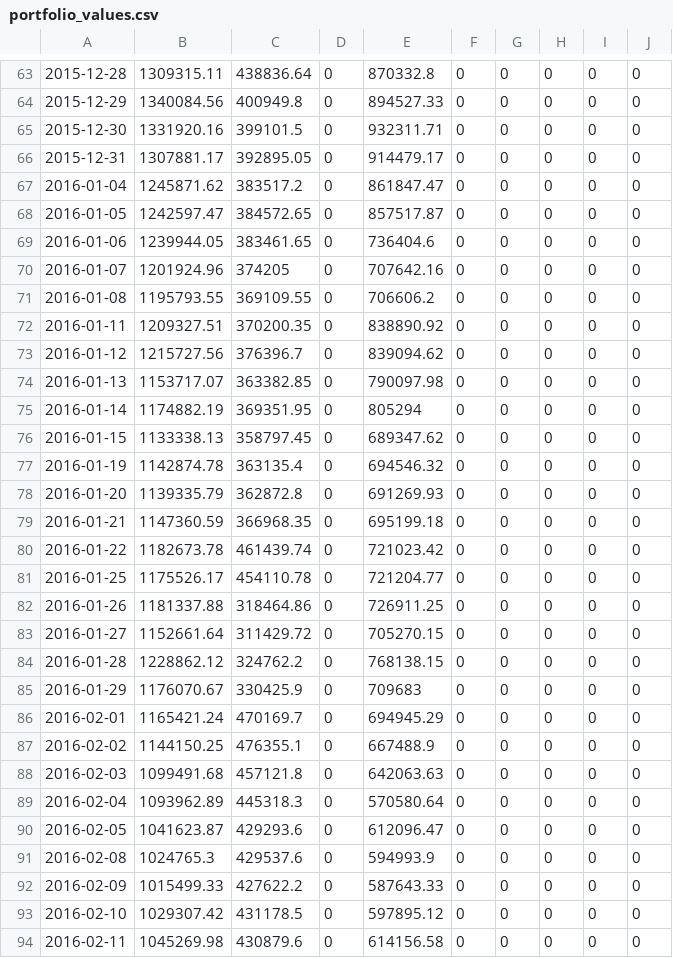
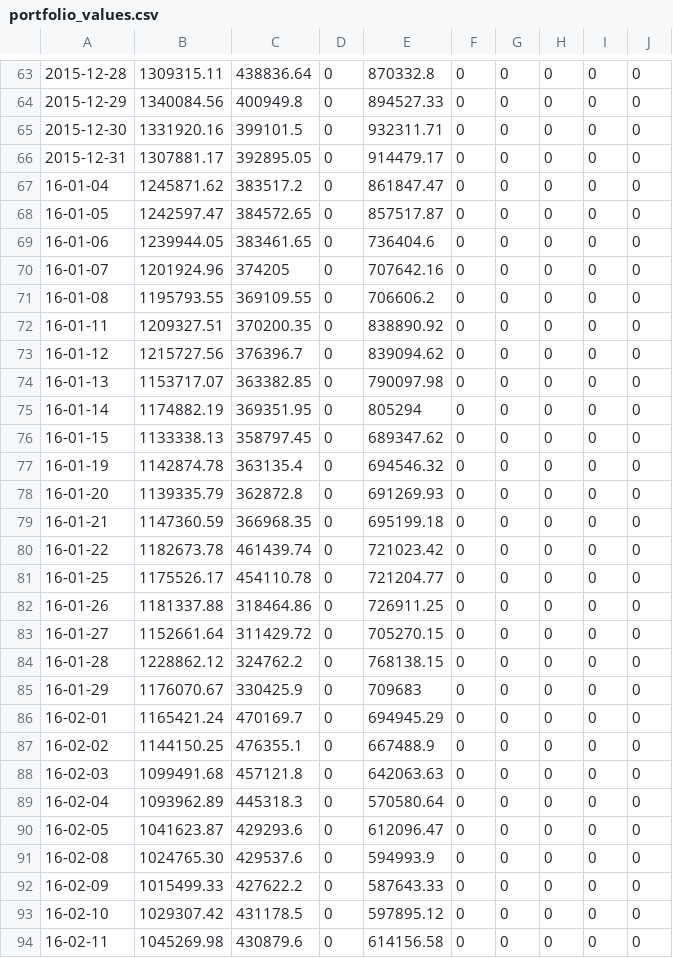
Before and after one commit to jhosoume/alpha50, a CSV file: python/csvs/gordon_gekko/portfolio_values.csv, drawn as a sheet; only a part is shown, gaps mark what is left out; the diff covers the shown part only.

```diff
--- a/python/csvs/gordon_gekko/portfolio_values.csv
+++ b/python/csvs/gordon_gekko/portfolio_values.csv
@@ -66,29 +66,29 @@
 2015-12-31,1307881.17,392895.05,0,914479.17,0,0,0,0,0
-2016-01-04,1245871.62,383517.2,0,861847.47,0,0,0,0,0
-2016-01-05,1242597.47,384572.65,0,857517.87,0,0,0,0,0
-2016-01-06,1239944.05,383461.65,0,736404.6,0,0,0,0,0
-2016-01-07,1201924.96,374205,0,707642.16,0,0,0,0,0
-2016-01-08,1195793.55,369109.55,0,706606.2,0,0,0,0,0
-2016-01-11,1209327.51,370200.35,0,838890.92,0,0,0,0,0
-2016-01-12,1215727.56,376396.7,0,839094.62,0,0,0,0,0
-2016-01-13,1153717.07,363382.85,0,790097.98,0,0,0,0,0
-2016-01-14,1174882.19,369351.95,0,805294,0,0,0,0,0
-2016-01-15,1133338.13,358797.45,0,689347.62,0,0,0,0,0
-2016-01-19,1142874.78,363135.4,0,694546.32,0,0,0,0,0
-2016-01-20,1139335.79,362872.8,0,691269.93,0,0,0,0,0
-2016-01-21,1147360.59,366968.35,0,695199.18,0,0,0,0,0
-2016-01-22,1182673.78,461439.74,0,721023.42,0,0,0,0,0
-2016-01-25,1175526.17,454110.78,0,721204.77,0,0,0,0,0
-2016-01-26,1181337.88,318464.86,0,726911.25,0,0,0,0,0
-2016-01-27,1152661.64,311429.72,0,705270.15,0,0,0,0,0
-2016-01-28,1228862.12,324762.2,0,768138.15,0,0,0,0,0
-2016-01-29,1176070.67,330425.9,0,709683,0,0,0,0,0
-2016-02-01,1165421.24,470169.7,0,694945.29,0,0,0,0,0
-2016-02-02,1144150.25,476355.1,0,667488.9,0,0,0,0,0
-2016-02-03,1099491.68,457121.8,0,642063.63,0,0,0,0,0
-2016-02-04,1093962.89,445318.3,0,570580.64,0,0,0,0,0
-2016-02-05,1041623.87,429293.6,0,612096.47,0,0,0,0,0
-2016-02-08,1024765.3,429537.6,0,594993.9,0,0,0,0,0
-2016-02-09,1015499.33,427622.2,0,587643.33,0,0,0,0,0
-2016-02-10,1029307.42,431178.5,0,597895.12,0,0,0,0,0
-2016-02-11,1045269.98,430879.6,0,614156.58,0,0,0,0,0
+16-01-04,1245871.62,383517.2,0,861847.47,0,0,0,0,0
+16-01-05,1242597.47,384572.65,0,857517.87,0,0,0,0,0
+16-01-06,1239944.05,383461.65,0,736404.6,0,0,0,0,0
+16-01-07,1201924.96,374205,0,707642.16,0,0,0,0,0
+16-01-08,1195793.55,369109.55,0,706606.2,0,0,0,0,0
+16-01-11,1209327.51,370200.35,0,838890.92,0,0,0,0,0
+16-01-12,1215727.56,376396.7,0,839094.62,0,0,0,0,0
+16-01-13,1153717.07,363382.85,0,790097.98,0,0,0,0,0
+16-01-14,1174882.19,369351.95,0,805294,0,0,0,0,0
+16-01-15,1133338.13,358797.45,0,689347.62,0,0,0,0,0
+16-01-19,1142874.78,363135.4,0,694546.32,0,0,0,0,0
+16-01-20,1139335.79,362872.8,0,691269.93,0,0,0,0,0
+16-01-21,1147360.59,366968.35,0,695199.18,0,0,0,0,0
+16-01-22,1182673.78,461439.74,0,721023.42,0,0,0,0,0
+16-01-25,1175526.17,454110.78,0,721204.77,0,0,0,0,0
+16-01-26,1181337.88,318464.86,0,726911.25,0,0,0,0,0
+16-01-27,1152661.64,311429.72,0,705270.15,0,0,0,0,0
+16-01-28,1228862.12,324762.2,0,768138.15,0,0,0,0,0
+16-01-29,1176070.67,330425.9,0,709683,0,0,0,0,0
+16-02-01,1165421.24,470169.7,0,694945.29,0,0,0,0,0
+16-02-02,1144150.25,476355.1,0,667488.9,0,0,0,0,0
+16-02-03,1099491.68,457121.8,0,642063.63,0,0,0,0,0
+16-02-04,1093962.89,445318.3,0,570580.64,0,0,0,0,0
+16-02-05,1041623.87,429293.6,0,612096.47,0,0,0,0,0
+16-02-08,1024765.30,429537.6,0,594993.9,0,0,0,0,0
+16-02-09,1015499.33,427622.2,0,587643.33,0,0,0,0,0
+16-02-10,1029307.42,431178.5,0,597895.12,0,0,0,0,0
+16-02-11,1045269.98,430879.6,0,614156.58,0,0,0,0,0
```
Also changed, not shown: 138 edited cells elsewhere in this file.
